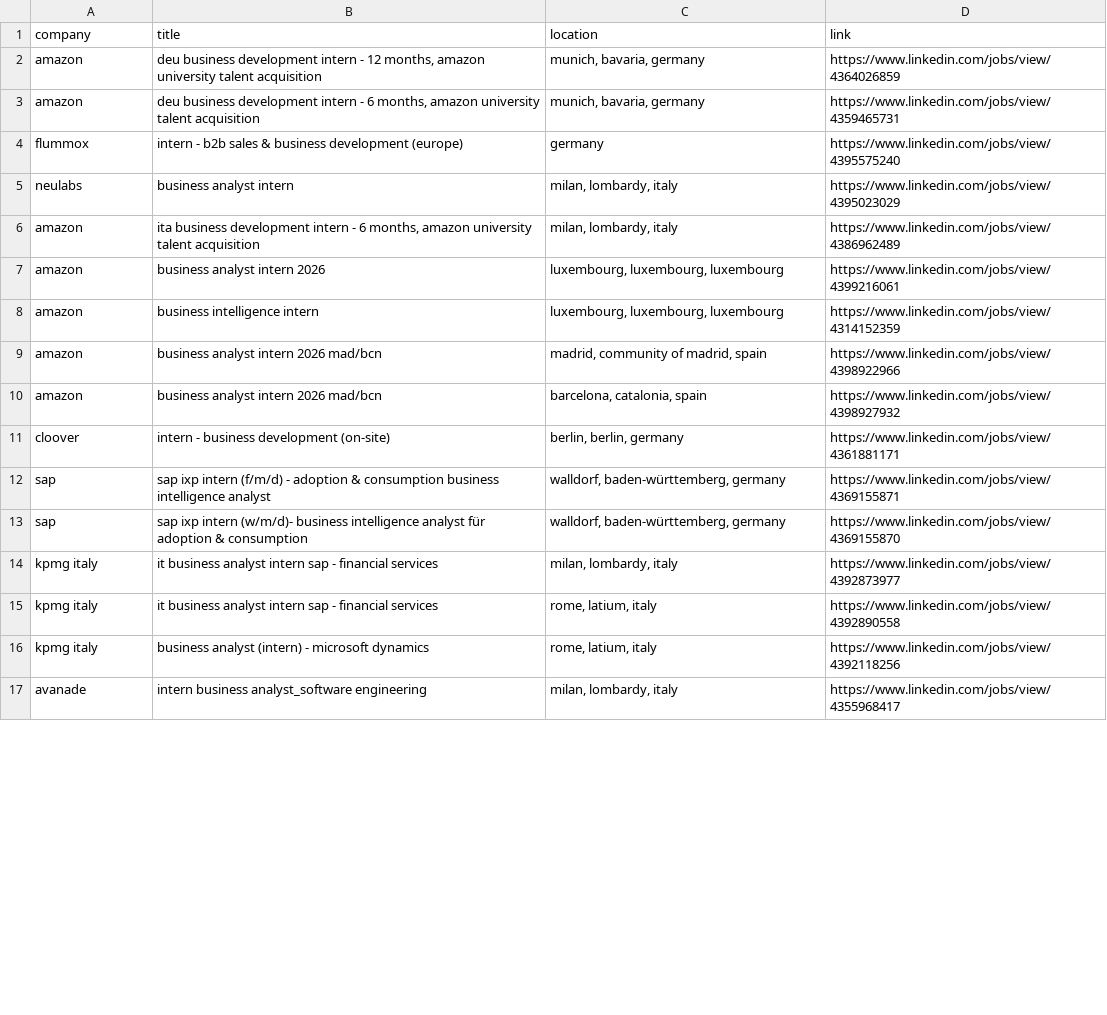
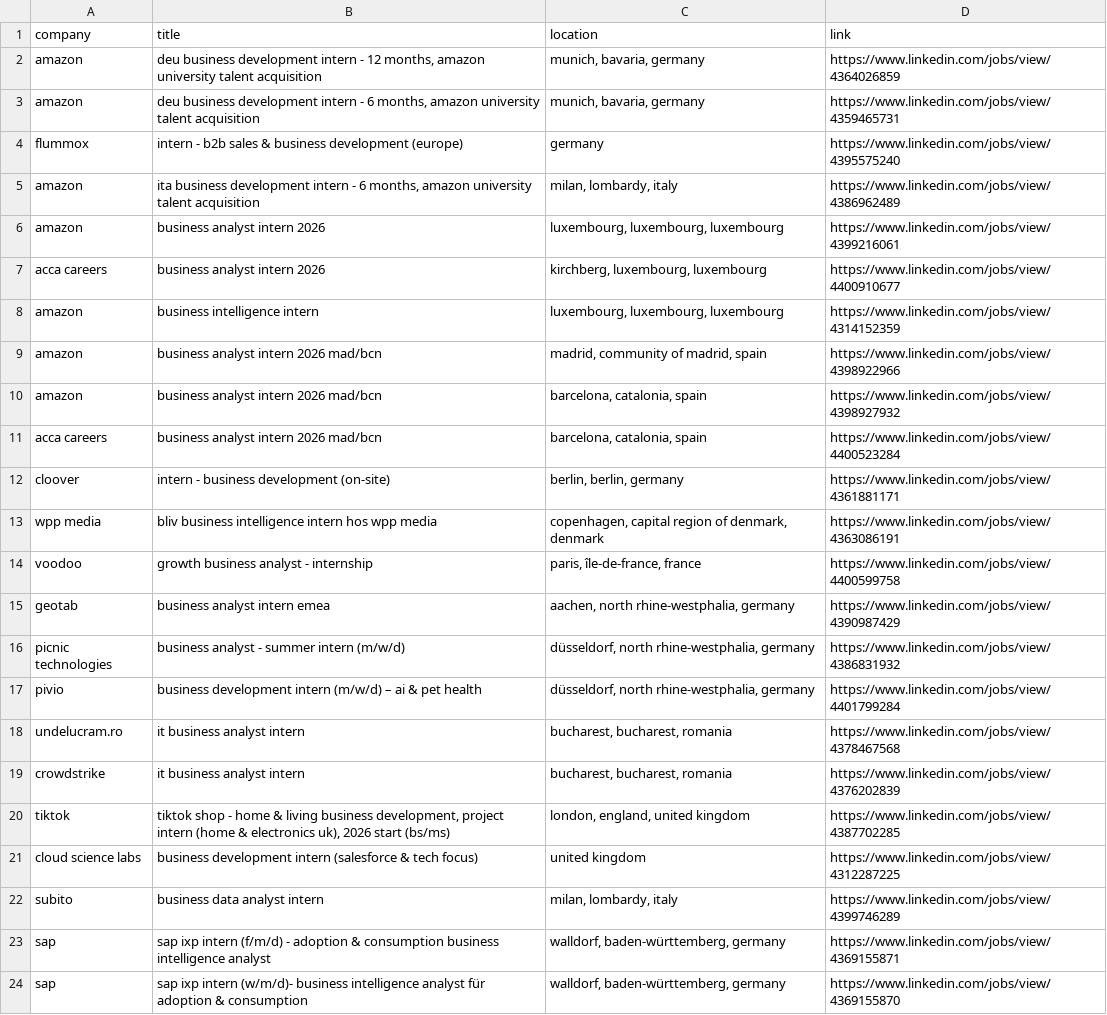
Before and after one commit to LorenzoLaCorte/internship-scraper, a CSV file: output/output-business/filtered_results.csv, drawn as a sheet; only a part is shown; the shorter side is filled out with more unchanged rows; the diff covers the shown part only.

```diff
--- a/output/output-business/filtered_results.csv
+++ b/output/output-business/filtered_results.csv
@@ -4,5 +4,5 @@ amazon|deu business development intern - 6 months, amazon university talent acqu
 flummox|intern - b2b sales & business development (europe)|germany|https://www.linkedin.com/jobs/view/4395575240
-neulabs|business analyst intern|milan, lombardy, italy|https://www.linkedin.com/jobs/view/4395023029
 amazon|ita business development intern - 6 months, amazon university talent acquisition|milan, lombardy, italy|https://www.linkedin.com/jobs/view/4386962489
 amazon|business analyst intern 2026|luxembourg, luxembourg, luxembourg|https://www.linkedin.com/jobs/view/4399216061
+acca careers|business analyst intern 2026|kirchberg, luxembourg, luxembourg|https://www.linkedin.com/jobs/view/4400910677
 amazon|business intelligence intern|luxembourg, luxembourg, luxembourg|https://www.linkedin.com/jobs/view/4314152359
@@ -10,3 +10,14 @@ amazon|business analyst intern 2026 mad/bcn|madrid, community of madrid, spain|h
 amazon|business analyst intern 2026 mad/bcn|barcelona, catalonia, spain|https://www.linkedin.com/jobs/view/4398927932
+acca careers|business analyst intern 2026 mad/bcn|barcelona, catalonia, spain|https://www.linkedin.com/jobs/view/4400523284
 cloover|intern - business development (on-site)|berlin, berlin, germany|https://www.linkedin.com/jobs/view/4361881171
+wpp media|bliv business intelligence intern hos wpp media|copenhagen, capital region of denmark, denmark|https://www.linkedin.com/jobs/view/4363086191
+voodoo|growth business analyst - internship|paris, île-de-france, france|https://www.linkedin.com/jobs/view/4400599758
+geotab|business analyst intern emea|aachen, north rhine-westphalia, germany|https://www.linkedin.com/jobs/view/4390987429
+picnic technologies|business analyst - summer intern (m/w/d)|düsseldorf, north rhine-westphalia, germany|https://www.linkedin.com/jobs/view/4386831932
+pivio|business development intern (m/w/d) – ai & pet health|düsseldorf, north rhine-westphalia, germany|https://www.linkedin.com/jobs/view/4401799284
+undelucram.ro|it business analyst intern|bucharest, bucharest, romania|https://www.linkedin.com/jobs/view/4378467568
+crowdstrike|it business analyst intern|bucharest, bucharest, romania|https://www.linkedin.com/jobs/view/4376202839
+tiktok|tiktok shop - home & living business development, project intern (home & electronics uk), 2026 start (bs/ms)|london, england, united kingdom|https://www.linkedin.com/jobs/view/4387702285
+cloud science labs|business development intern (salesforce & tech focus)|united kingdom|https://www.linkedin.com/jobs/view/4312287225
+subito|business data analyst intern|milan, lombardy, italy|https://www.linkedin.com/jobs/view/4399746289
 sap|sap ixp intern (f/m/d) - adoption & consumption business intelligence analyst|walldorf, baden-württemberg, germany|https://www.linkedin.com/jobs/view/4369155871
```
Also changed, not shown: 13 added rows and 2 removed rows elsewhere in this file, 2 other files.
